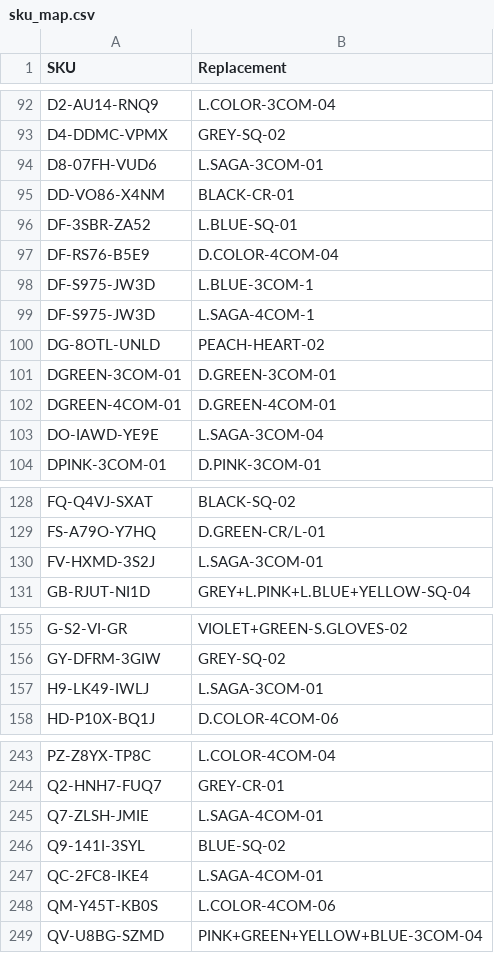
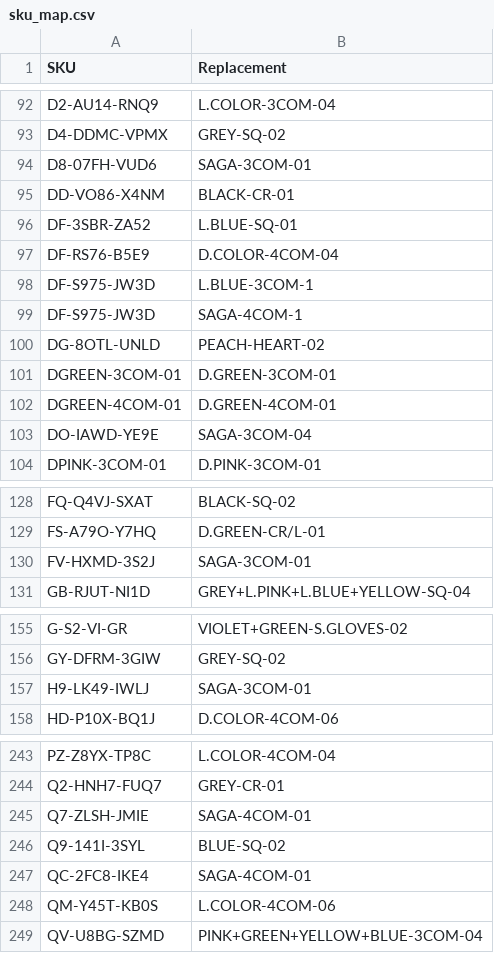
Before and after one commit to abhixartist-ai/Lable-Tool, a CSV file: sku_map.csv, drawn as a sheet; only a part is shown, gaps mark what is left out; the diff covers the shown part only.

```diff
--- a/sku_map.csv
+++ b/sku_map.csv
@@ -93,3 +93,3 @@ D2-AU14-RNQ9,L.COLOR-3COM-04
 D4-DDMC-VPMX,GREY-SQ-02
-D8-07FH-VUD6,L.SAGA-3COM-01
+D8-07FH-VUD6,SAGA-3COM-01
 DD-VO86-X4NM,BLACK-CR-01
@@ -98,3 +98,3 @@ DF-RS76-B5E9,D.COLOR-4COM-04
 DF-S975-JW3D,L.BLUE-3COM-1
-DF-S975-JW3D,L.SAGA-4COM-1
+DF-S975-JW3D,SAGA-4COM-1
 DG-8OTL-UNLD,PEACH-HEART-02
@@ -102,3 +102,3 @@ DGREEN-3COM-01,D.GREEN-3COM-01
 DGREEN-4COM-01,D.GREEN-4COM-01
-DO-IAWD-YE9E,L.SAGA-3COM-04
+DO-IAWD-YE9E,SAGA-3COM-04
 DPINK-3COM-01,D.PINK-3COM-01
@@ -129,3 +129,3 @@ FQ-Q4VJ-SXAT,BLACK-SQ-02
 FS-A79O-Y7HQ,D.GREEN-CR/L-01
-FV-HXMD-3S2J,L.SAGA-3COM-01
+FV-HXMD-3S2J,SAGA-3COM-01
 GB-RJUT-NI1D,GREY+L.PINK+L.BLUE+YELLOW-SQ-04
@@ -156,3 +156,3 @@ G-S2-VI-GR,VIOLET+GREEN-S.GLOVES-02
 GY-DFRM-3GIW,GREY-SQ-02
-H9-LK49-IWLJ,L.SAGA-3COM-01
+H9-LK49-IWLJ,SAGA-3COM-01
 HD-P10X-BQ1J,D.COLOR-4COM-06
@@ -244,5 +244,5 @@ PZ-Z8YX-TP8C,L.COLOR-4COM-04
 Q2-HNH7-FUQ7,GREY-CR-01
-Q7-ZLSH-JMIE,L.SAGA-4COM-01
+Q7-ZLSH-JMIE,SAGA-4COM-01
 Q9-141I-3SYL,BLUE-SQ-02
-QC-2FC8-IKE4,L.SAGA-4COM-01
+QC-2FC8-IKE4,SAGA-4COM-01
 QM-Y45T-KB0S,L.COLOR-4COM-06
```
Also changed, not shown: 45 added rows and 1 edited cell elsewhere in this file.
